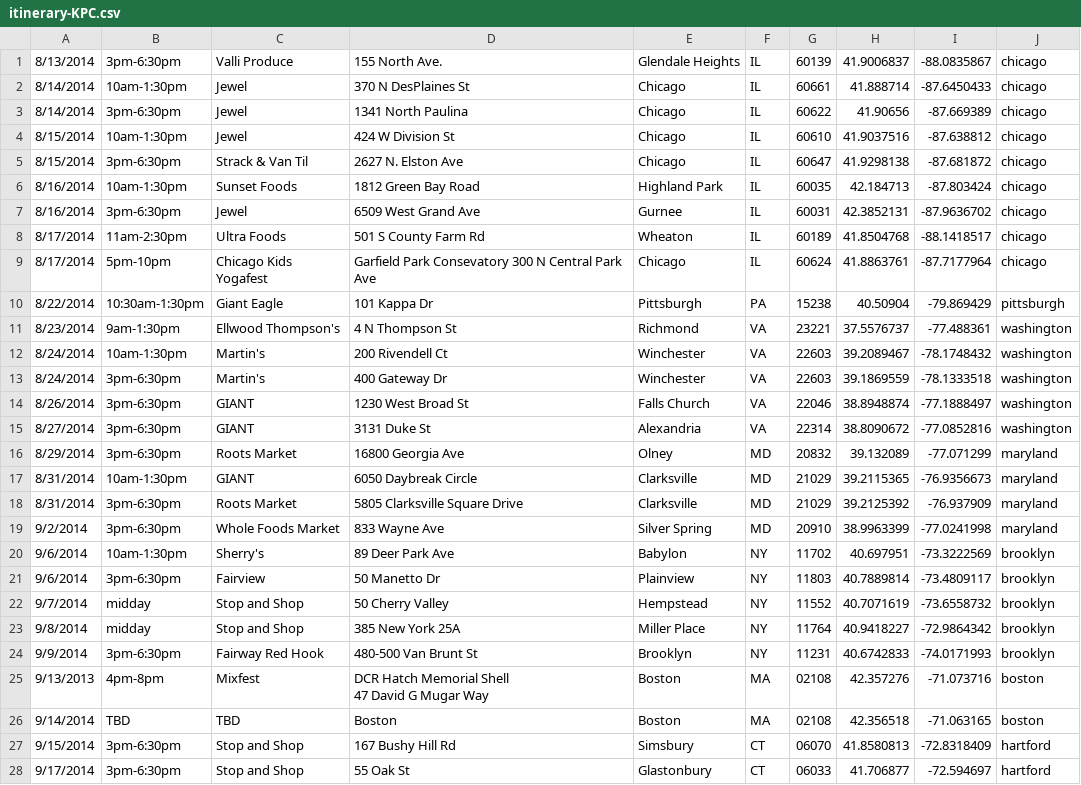
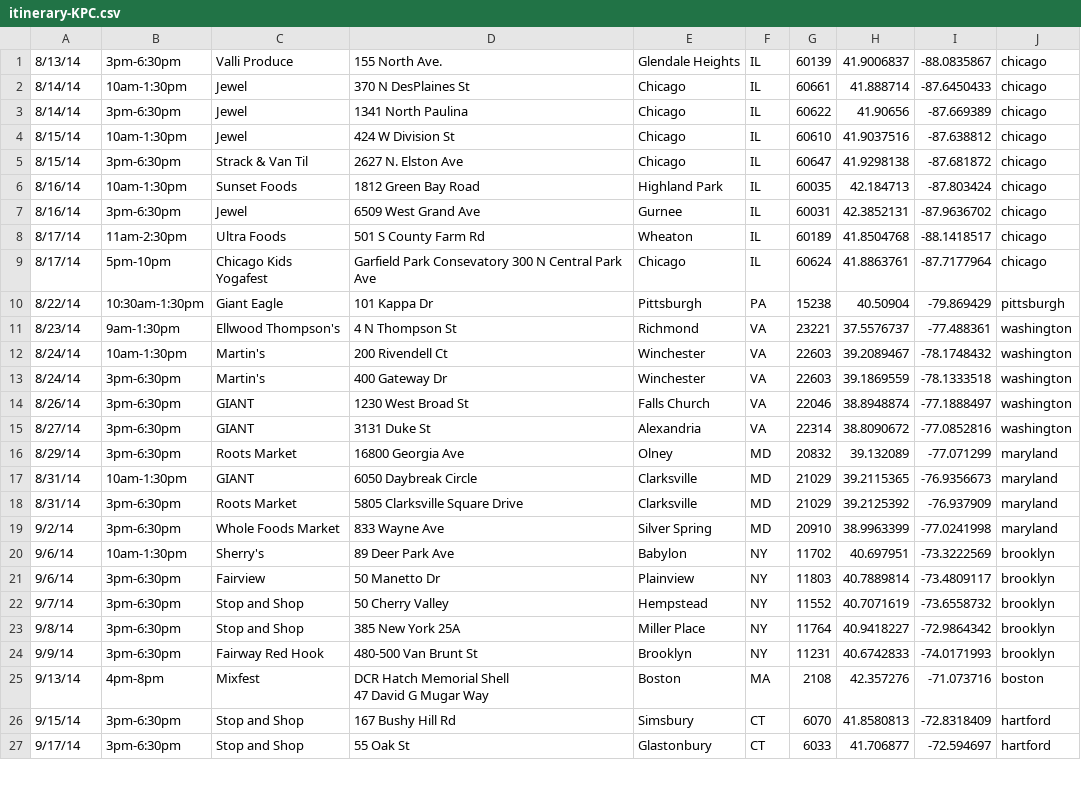
Before and after one commit to mluck984/boomtour, a CSV file: wp-content/themes/rocketboard-v1-02/assets/itinerary-KPC.csv, drawn as a sheet; only a part is shown; the diff covers the shown part only.

```diff
--- a/wp-content/themes/rocketboard-v1-02/assets/itinerary-KPC.csv
+++ b/wp-content/themes/rocketboard-v1-02/assets/itinerary-KPC.csv
@@ -1,29 +1,28 @@
-8/13/2014,3pm-6:30pm,Valli Produce,155 North Ave.,Glendale Heights,IL,60139,41.9006837,-88.0835867,chicago
-8/14/2014,10am-1:30pm,Jewel,370 N DesPlaines St,Chicago,IL,60661,41.888714,-87.6450433,chicago
-8/14/2014,3pm-6:30pm,Jewel,1341 North Paulina,Chicago,IL,60622,41.90656,-87.669389,chicago
-8/15/2014,10am-1:30pm,Jewel,424 W Division St,Chicago,IL,60610,41.9037516,-87.638812,chicago
-8/15/2014,3pm-6:30pm,Strack & Van Til,2627 N. Elston Ave,Chicago,IL,60647,41.9298138,-87.681872,chicago
-8/16/2014,10am-1:30pm,Sunset Foods,1812 Green Bay Road,Highland Park,IL,60035,42.184713,-87.803424,chicago
-8/16/2014,3pm-6:30pm,Jewel,6509 West Grand Ave,Gurnee,IL,60031,42.3852131,-87.9636702,chicago
-8/17/2014,11am-2:30pm,Ultra Foods,501 S County Farm Rd,Wheaton,IL,60189,41.8504768,-88.1418517,chicago
-8/17/2014,5pm-10pm,Chicago Kids Yogafest,Garfield Park Consevatory 300 N Central Park Ave,Chicago,IL,60624,41.8863761,-87.7177964,chicago
-8/22/2014,10:30am-1:30pm,Giant Eagle,101 Kappa Dr,Pittsburgh,PA,15238,40.50904,-79.869429,pittsburgh
-8/23/2014,9am-1:30pm ,Ellwood Thompson's,4 N Thompson St,Richmond,VA,23221,37.5576737,-77.488361,washington
-8/24/2014,10am-1:30pm,Martin's,200 Rivendell Ct,Winchester,VA,22603,39.2089467,-78.1748432,washington
-8/24/2014,3pm-6:30pm,Martin's,400 Gateway Dr,Winchester,VA,22603,39.1869559,-78.1333518,washington
-8/26/2014,3pm-6:30pm,GIANT,1230 West Broad St,Falls Church,VA,22046,38.8948874,-77.1888497,washington
-8/27/2014,3pm-6:30pm,GIANT,3131 Duke St,Alexandria,VA,22314,38.8090672,-77.0852816,washington
-8/29/2014,3pm-6:30pm,Roots Market,16800 Georgia Ave,Olney,MD,20832,39.132089,-77.071299,maryland
-8/31/2014,10am-1:30pm,GIANT,6050 Daybreak Circle,Clarksville,MD,21029,39.2115365,-76.9356673,maryland
-8/31/2014,3pm-6:30pm,Roots Market,5805 Clarksville Square Drive,Clarksville,MD,21029,39.2125392,-76.937909,maryland
-9/2/2014,3pm-6:30pm,Whole Foods Market,833 Wayne Ave,Silver Spring,MD,20910,38.9963399,-77.0241998,maryland
-9/6/2014,10am-1:30pm,Sherry's,89 Deer Park Ave,Babylon,NY,11702,40.697951,-73.3222569,brooklyn
-9/6/2014,3pm-6:30pm,Fairview,50 Manetto Dr,Plainview,NY,11803,40.7889814,-73.4809117,brooklyn
-9/7/2014,midday,Stop and Shop,50 Cherry Valley,Hempstead,NY,11552,40.7071619,-73.6558732,brooklyn
-9/8/2014,midday,Stop and Shop,385 New York 25A,Miller Place,NY,11764,40.9418227,-72.9864342,brooklyn
-9/9/2014,3pm-6:30pm,Fairway Red Hook,480-500 Van Brunt St,Brooklyn,NY,11231,40.6742833,-74.0171993,brooklyn
-9/13/2013,4pm-8pm,Mixfest,"DCR Hatch Memorial Shell
-47 David G Mugar Way ",Boston,MA,02108,42.357276,-71.073716,boston
-9/14/2014,TBD,TBD,Boston,Boston,MA,02108,42.356518,-71.063165,boston
-9/15/2014,3pm-6:30pm,Stop and Shop,167 Bushy Hill Rd,Simsbury,CT,06070,41.8580813,-72.8318409,hartford
-9/17/2014,3pm-6:30pm,Stop and Shop ,55 Oak St,Glastonbury,CT,06033,41.706877,-72.594697,hartford
+8/13/14,3pm-6:30pm,Valli Produce,155 North Ave.,Glendale Heights,IL,60139,41.9006837,-88.0835867,chicago
+8/14/14,10am-1:30pm,Jewel,370 N DesPlaines St,Chicago,IL,60661,41.888714,-87.6450433,chicago
+8/14/14,3pm-6:30pm,Jewel,1341 North Paulina,Chicago,IL,60622,41.90656,-87.669389,chicago
+8/15/14,10am-1:30pm,Jewel,424 W Division St,Chicago,IL,60610,41.9037516,-87.638812,chicago
+8/15/14,3pm-6:30pm,Strack & Van Til,2627 N. Elston Ave,Chicago,IL,60647,41.9298138,-87.681872,chicago
+8/16/14,10am-1:30pm,Sunset Foods,1812 Green Bay Road,Highland Park,IL,60035,42.184713,-87.803424,chicago
+8/16/14,3pm-6:30pm,Jewel,6509 West Grand Ave,Gurnee,IL,60031,42.3852131,-87.9636702,chicago
+8/17/14,11am-2:30pm,Ultra Foods,501 S County Farm Rd,Wheaton,IL,60189,41.8504768,-88.1418517,chicago
+8/17/14,5pm-10pm,Chicago Kids Yogafest,Garfield Park Consevatory 300 N Central Park Ave,Chicago,IL,60624,41.8863761,-87.7177964,chicago
+8/22/14,10:30am-1:30pm,Giant Eagle,101 Kappa Dr,Pittsburgh,PA,15238,40.50904,-79.869429,pittsburgh
+8/23/14,9am-1:30pm ,Ellwood Thompson's,4 N Thompson St,Richmond,VA,23221,37.5576737,-77.488361,washington
+8/24/14,10am-1:30pm,Martin's,200 Rivendell Ct,Winchester,VA,22603,39.2089467,-78.1748432,washington
+8/24/14,3pm-6:30pm,Martin's,400 Gateway Dr,Winchester,VA,22603,39.1869559,-78.1333518,washington
+8/26/14,3pm-6:30pm,GIANT,1230 West Broad St,Falls Church,VA,22046,38.8948874,-77.1888497,washington
+8/27/14,3pm-6:30pm,GIANT,3131 Duke St,Alexandria,VA,22314,38.8090672,-77.0852816,washington
+8/29/14,3pm-6:30pm,Roots Market,16800 Georgia Ave,Olney,MD,20832,39.132089,-77.071299,maryland
+8/31/14,10am-1:30pm,GIANT,6050 Daybreak Circle,Clarksville,MD,21029,39.2115365,-76.9356673,maryland
+8/31/14,3pm-6:30pm,Roots Market,5805 Clarksville Square Drive,Clarksville,MD,21029,39.2125392,-76.937909,maryland
+9/2/14,3pm-6:30pm,Whole Foods Market,833 Wayne Ave,Silver Spring,MD,20910,38.9963399,-77.0241998,maryland
+9/6/14,10am-1:30pm,Sherry's,89 Deer Park Ave,Babylon,NY,11702,40.697951,-73.3222569,brooklyn
+9/6/14,3pm-6:30pm,Fairview,50 Manetto Dr,Plainview,NY,11803,40.7889814,-73.4809117,brooklyn
+9/7/14,3pm-6:30pm,Stop and Shop,50 Cherry Valley,Hempstead,NY,11552,40.7071619,-73.6558732,brooklyn
+9/8/14,3pm-6:30pm,Stop and Shop,385 New York 25A,Miller Place,NY,11764,40.9418227,-72.9864342,brooklyn
+9/9/14,3pm-6:30pm,Fairway Red Hook,480-500 Van Brunt St,Brooklyn,NY,11231,40.6742833,-74.0171993,brooklyn
+9/13/14,4pm-8pm,Mixfest,"DCR Hatch Memorial Shell
+47 David G Mugar Way ",Boston,MA,2108,42.357276,-71.073716,boston
+9/15/14,3pm-6:30pm,Stop and Shop,167 Bushy Hill Rd,Simsbury,CT,6070,41.8580813,-72.8318409,hartford
+9/17/14,3pm-6:30pm,Stop and Shop ,55 Oak St,Glastonbury,CT,6033,41.706877,-72.594697,hartford
```
Also changed, not shown: 1 added row and 22 edited cells elsewhere in this file, 52 other files.
